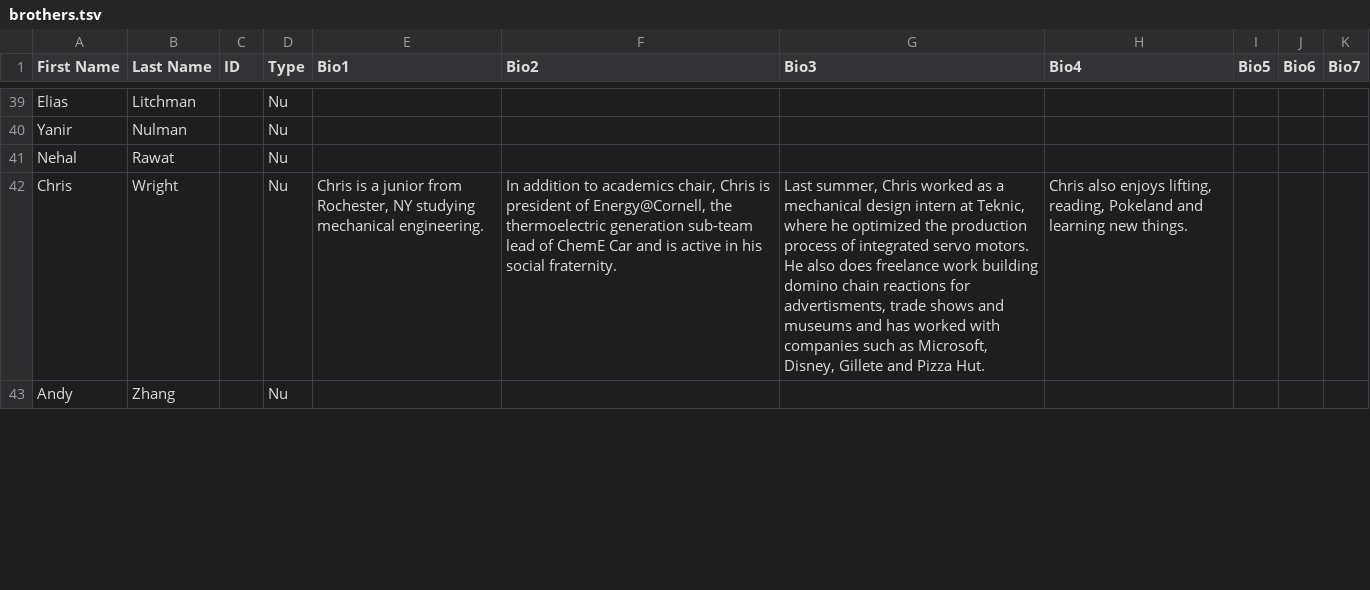
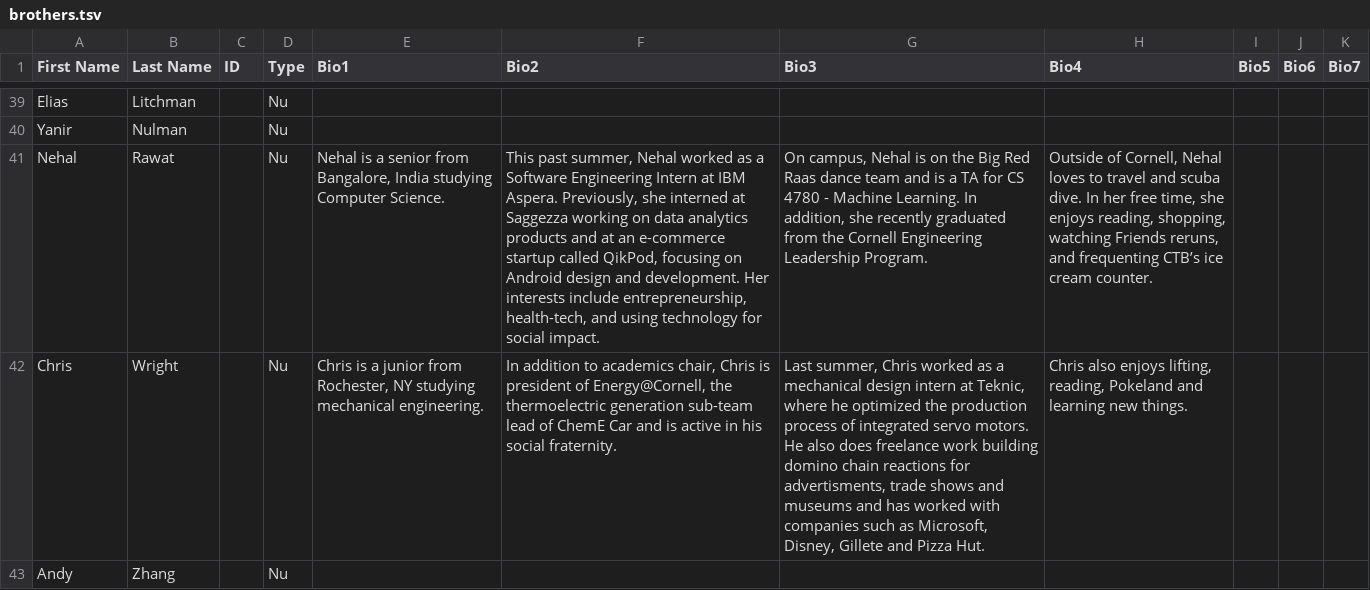
Before and after one commit to cornellWebmaster/ttFlask, a TSV file: data/brothers/brothers.tsv, drawn as a sheet; only a part is shown, gaps mark what is left out; the diff names each change by its address in the sheet, - before the commit and + after, or states it on an @@ line.

Commit message:
bio updates

```diff
--- a/data/brothers/brothers.tsv
+++ b/data/brothers/brothers.tsv
-E41 (Bio1): (empty)
+E41 (Bio1): Nehal is a senior from Bangalore, India studying Computer Science.
-F41 (Bio2): (empty)
+F41 (Bio2): This past summer, Nehal worked as a Software Engineering Intern at IBM Aspera. Previously, she interned at Saggezza working on data analytics products and at an e-commerce startup called QikPod, focusing on Android design and development. Her interests include entrepreneurship, health-tech, and using technology for social impact.
-G41 (Bio3): (empty)
+G41 (Bio3): On campus, Nehal is on the Big Red Raas dance team and is a TA for CS 4780 - Machine Learning. In addition, she recently graduated from the Cornell Engineering Leadership Program.
-H41 (Bio4): (empty)
+H41 (Bio4): Outside of Cornell, Nehal loves to travel and scuba dive. In her free time, she enjoys reading, shopping, watching Friends reruns, and frequenting CTB’s ice cream counter.
```
